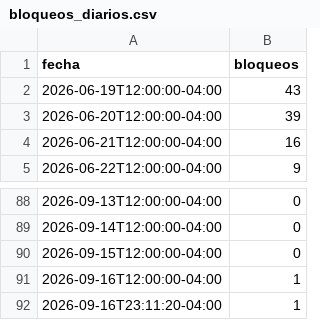
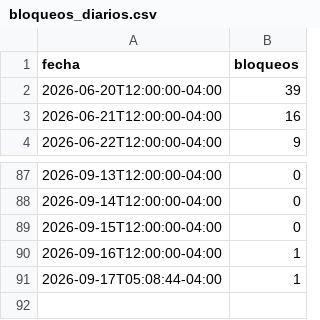
Before and after one commit to mauforonda/indicadores_economicos, a CSV file: conflictos/datos/bloqueos_diarios.csv, drawn as a sheet; only a part is shown, gaps mark what is left out.

```diff
--- a/conflictos/datos/bloqueos_diarios.csv
+++ b/conflictos/datos/bloqueos_diarios.csv
@@ -1,3 +1,2 @@
 fecha,bloqueos
-2026-06-19T12:00:00-04:00,43
 2026-06-20T12:00:00-04:00,39
@@ -91,2 +90,2 @@ fecha,bloqueos
 2026-09-16T12:00:00-04:00,1
-2026-09-16T23:11:20-04:00,1
+2026-09-17T05:08:44-04:00,1
```
